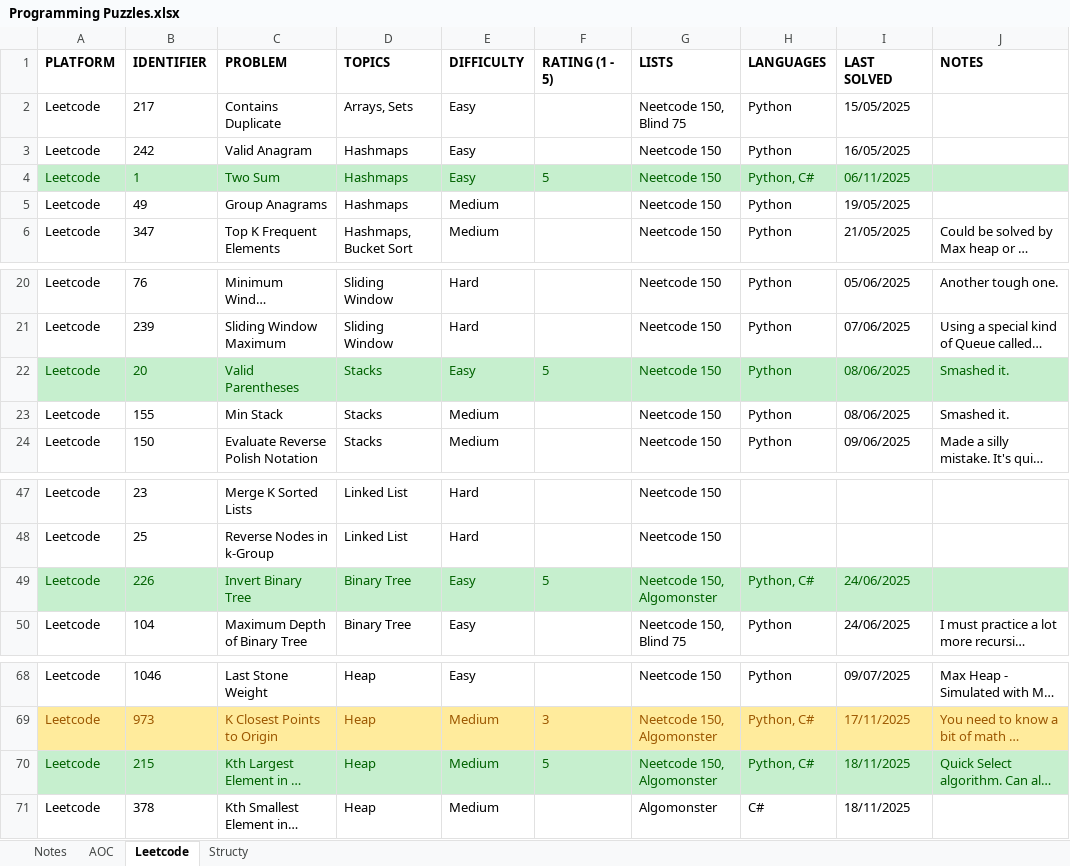
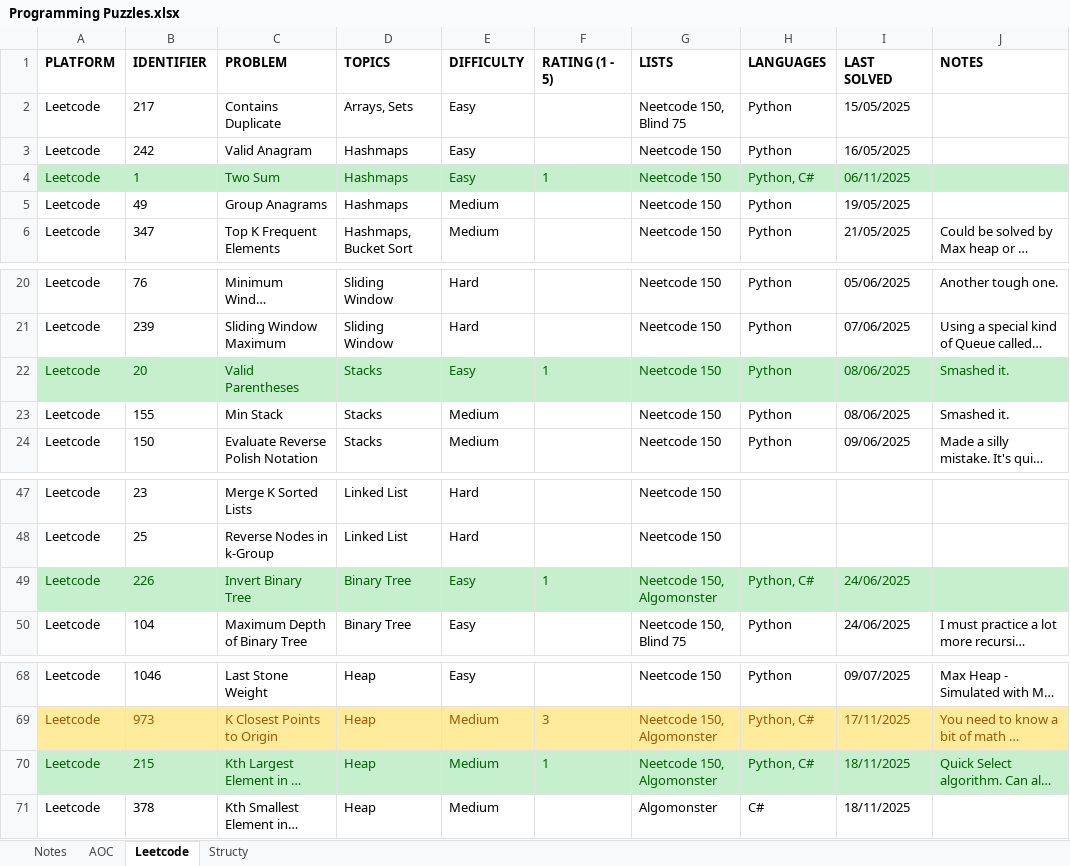
Before and after one commit to rtharris619/ProjectDSA, an Excel workbook: docs/Programming Puzzles.xlsx, sheet Leetcode, drawn as a sheet; only a part is shown, gaps mark what is left out; long unchanged cells end in …; values as stored, in another font and other column widths than the file's, no borders; the diff names each change by its address in the sheet, - before the commit and + after, or states it on an @@ line.

```diff
--- a/docs/Programming Puzzles.xlsx (sheet Leetcode)
+++ b/docs/Programming Puzzles.xlsx (sheet Leetcode)
-F4 (RATING (1 - 5)): 5
+F4 (RATING (1 - 5)): 1
-F22 (RATING (1 - 5)): 5
+F22 (RATING (1 - 5)): 1
-F49 (RATING (1 - 5)): 5
+F49 (RATING (1 - 5)): 1
-F70 (RATING (1 - 5)): 5
+F70 (RATING (1 - 5)): 1
```
Also changed, not shown: sheet Structy, sheet Notes.
